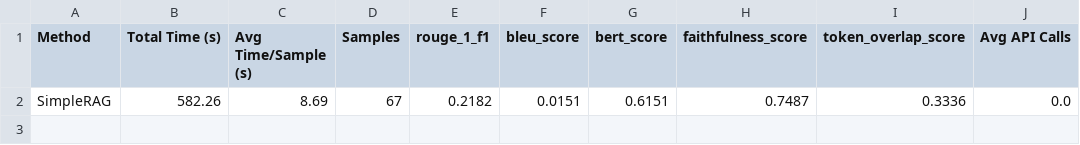
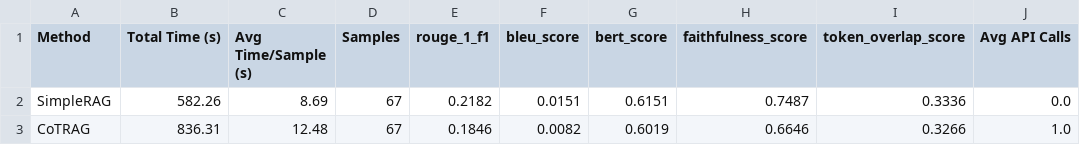
Before and after one commit to balajivenky06/RAG-Docstring, a CSV file: results/phi4_14b/comprehensive_rag_comparison_report.csv, drawn as a sheet; the diff names each change by its address in the sheet, - before the commit and + after, or states it on an @@ line.

Commit message:
phi4:14b RAG COT Model results generated

```diff
--- a/results/phi4_14b/comprehensive_rag_comparison_report.csv
+++ b/results/phi4_14b/comprehensive_rag_comparison_report.csv
+row 3: CoTRAG | 836.31 | 12.48 | 67 | 0.1846 | 0.0082 | 0.6019 | 0.6646 | 0.3266 | 1.0
```
Also changed, not shown: 11 other files.
